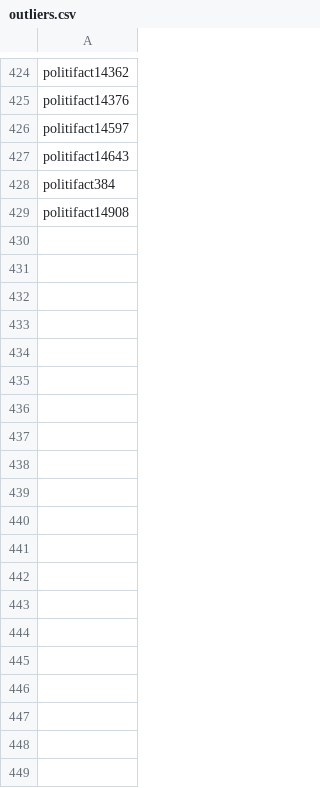
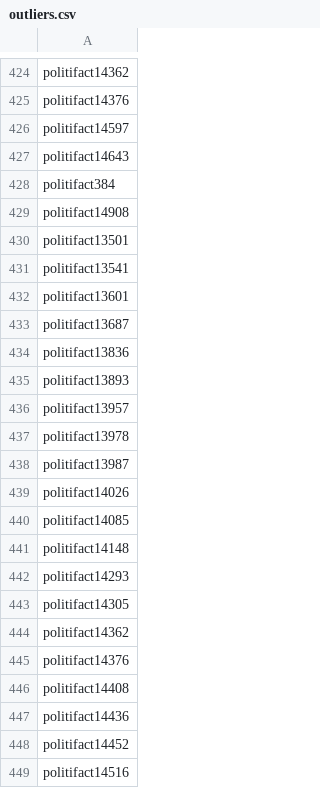
Before and after one commit to CaioBrighenti/fake-news, a CSV file: thesis/outliers.csv, drawn as a sheet; only a part is shown, gaps mark what is left out; the diff covers the shown part only; the diff names each change by its address in the sheet, - before the commit and + after, or states it on an @@ line.

Commit message:
keep working on PCA and outlier detection

```diff
--- a/thesis/outliers.csv
+++ b/thesis/outliers.csv
+row 430: politifact13501
+row 431: politifact13541
+row 432: politifact13601
+row 433: politifact13687
+row 434: politifact13836
+row 435: politifact13893
+row 436: politifact13957
+row 437: politifact13978
+row 438: politifact13987
+row 439: politifact14026
+row 440: politifact14085
+row 441: politifact14148
+row 442: politifact14293
+row 443: politifact14305
+row 444: politifact14362
+row 445: politifact14376
+row 446: politifact14408
+row 447: politifact14436
+row 448: politifact14452
+row 449: politifact14516
```
Also changed, not shown: 82 added rows elsewhere in this file, 2 other files.
